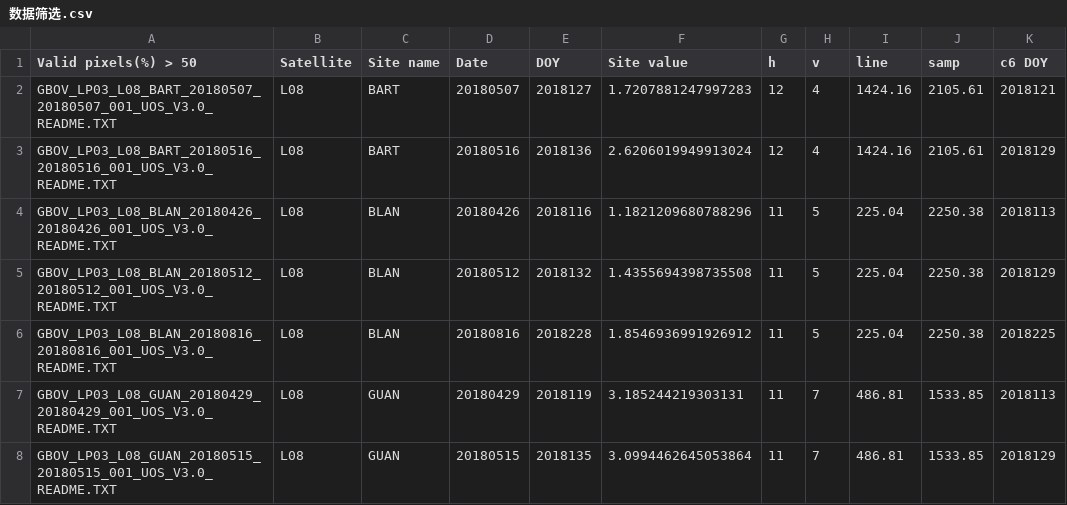
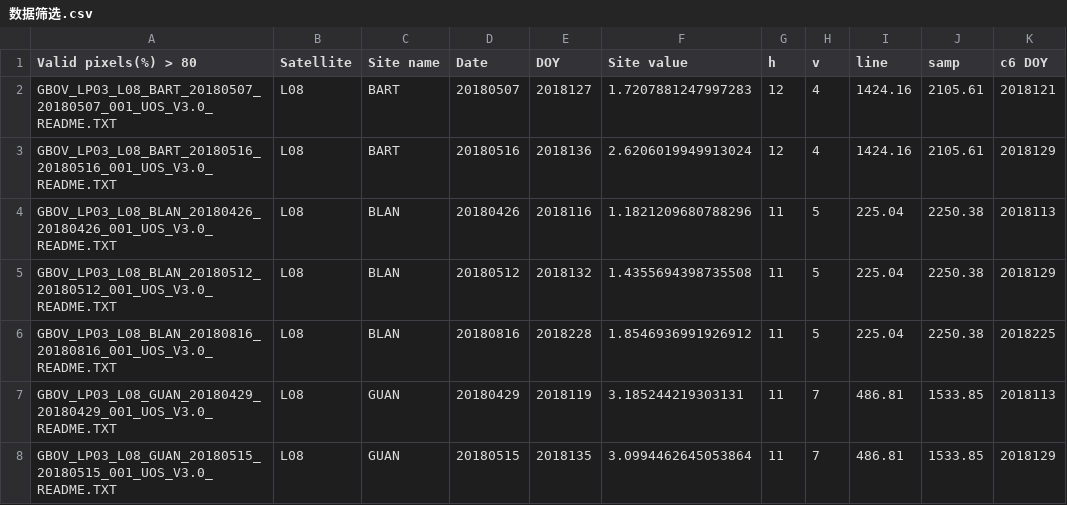
Before and after one commit to tiramisu18/Gap_Filling, a CSV file: GBOV/数据筛选.csv, drawn as a sheet; only a part is shown.

```diff
--- a/GBOV/数据筛选.csv
+++ b/GBOV/数据筛选.csv
@@ -1,2 +1,2 @@
-Valid pixels(%) > 50,Satellite,Site name,Date,DOY,Site value,h,v,line,samp,c6 DOY
+Valid pixels(%) > 80,Satellite,Site name,Date,DOY,Site value,h,v,line,samp,c6 DOY
 GBOV_LP03_L08_BART_20180507_20180507_001_UOS_V3.0_README.TXT,L08,BART,20180507,2018127,1.7207881247997283,12,4,1424.16,2105.61,2018121
```
Also changed, not shown: 5 other files.
